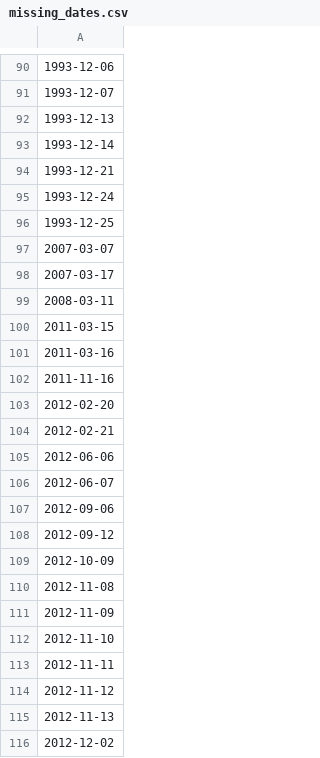
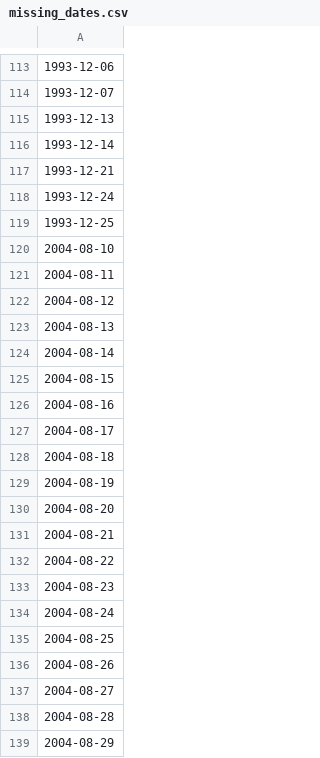
Before and after one commit to northwindav/geomet-clim, a CSV file: missing_dates.csv, drawn as a sheet; only a part is shown, gaps mark what is left out; the shorter side is filled out with more unchanged rows; the diff covers the shown part only; the diff names each change by its address in the sheet, - before the commit and + after, or states it on an @@ line.

```diff
--- a/missing_dates.csv
+++ b/missing_dates.csv
+row 120: 2004-08-10
+row 121: 2004-08-11
+row 122: 2004-08-12
+row 123: 2004-08-13
+row 124: 2004-08-14
+row 125: 2004-08-15
+row 126: 2004-08-16
+row 127: 2004-08-17
+row 128: 2004-08-18
+row 129: 2004-08-19
+row 130: 2004-08-20
+row 131: 2004-08-21
+row 132: 2004-08-22
+row 133: 2004-08-23
+row 134: 2004-08-24
+row 135: 2004-08-25
+row 136: 2004-08-26
+row 137: 2004-08-27
+row 138: 2004-08-28
+row 139: 2004-08-29
```
Also changed, not shown: 58 added rows elsewhere in this file, 2 other files.
